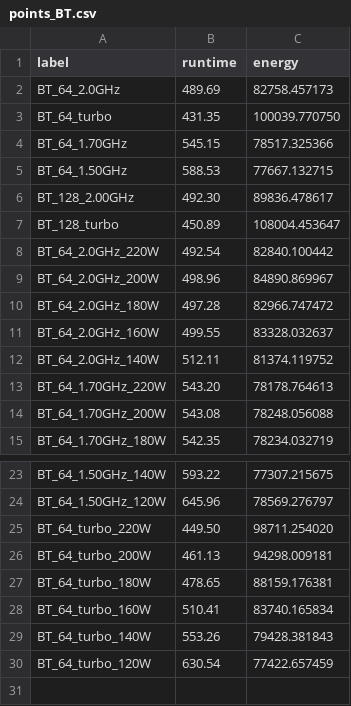
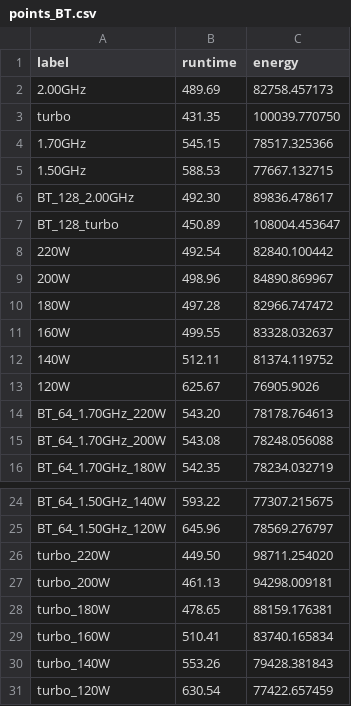
Before and after one commit to suryachandra949/POSE_webapp, a CSV file: data/points_BT.csv, drawn as a sheet; only a part is shown, gaps mark what is left out.

```diff
--- a/data/points_BT.csv
+++ b/data/points_BT.csv
@@ -1,13 +1,14 @@
 label,runtime,energy
-BT_64_2.0GHz,489.69,82758.457173
-BT_64_turbo,431.35,100039.770750
-BT_64_1.70GHz,545.15,78517.325366
-BT_64_1.50GHz,588.53,77667.132715
+2.00GHz,489.69,82758.457173
+turbo,431.35,100039.770750
+1.70GHz,545.15,78517.325366
+1.50GHz,588.53,77667.132715
 BT_128_2.00GHz,492.30,89836.478617
 BT_128_turbo,450.89,108004.453647
-BT_64_2.0GHz_220W,492.54,82840.100442
-BT_64_2.0GHz_200W,498.96,84890.869967
-BT_64_2.0GHz_180W,497.28,82966.747472
-BT_64_2.0GHz_160W,499.55,83328.032637
-BT_64_2.0GHz_140W,512.11,81374.119752
+220W,492.54,82840.100442
+200W,498.96,84890.869967
+180W,497.28,82966.747472
+160W,499.55,83328.032637
+140W,512.11,81374.119752
+120W,625.67,76905.9026
 BT_64_1.70GHz_220W,543.20,78178.764613
@@ -24,7 +25,7 @@ BT_64_1.50GHz_140W,593.22,77307.215675
 BT_64_1.50GHz_120W,645.96,78569.276797
-BT_64_turbo_220W,449.50,98711.254020
-BT_64_turbo_200W,461.13,94298.009181
-BT_64_turbo_180W,478.65,88159.176381
-BT_64_turbo_160W,510.41,83740.165834
-BT_64_turbo_140W,553.26,79428.381843
-BT_64_turbo_120W,630.54,77422.657459
+turbo_220W,449.50,98711.254020
+turbo_200W,461.13,94298.009181
+turbo_180W,478.65,88159.176381
+turbo_160W,510.41,83740.165834
+turbo_140W,553.26,79428.381843
+turbo_120W,630.54,77422.657459
```
Also changed, not shown: data/points_CG.csv, data/points_EP.csv, 19 other files.
